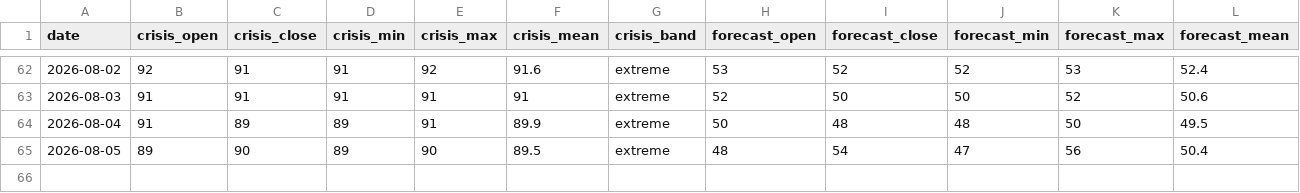
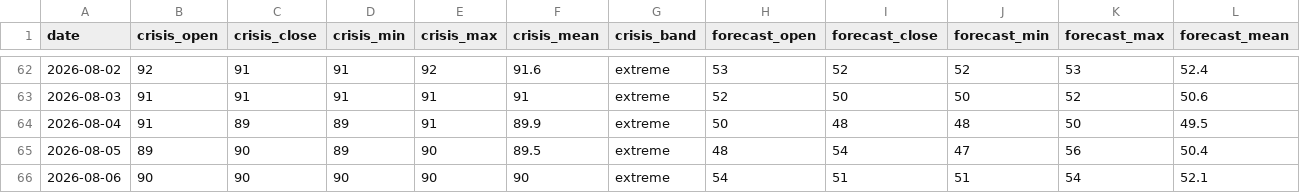
Before and after one commit to jasonhjohnson/strait-of-hormuz-data, a CSV file: data/hormuz-index-daily.csv, drawn as a sheet; only a part is shown, gaps mark what is left out; rows hold the shown columns only; the diff names each change by its address in the sheet, - before the commit and + after, or states it on an @@ line.

```diff
--- a/data/hormuz-index-daily.csv
+++ b/data/hormuz-index-daily.csv
+row 66: 2026-08-06 | 90 | 90 | 90 | 90 | 90 | extreme | 54 | 51 | 51 | 54 | 52.1
```
Also changed, not shown: data/events.csv, data/hormuz-index.csv, 5 other files.
